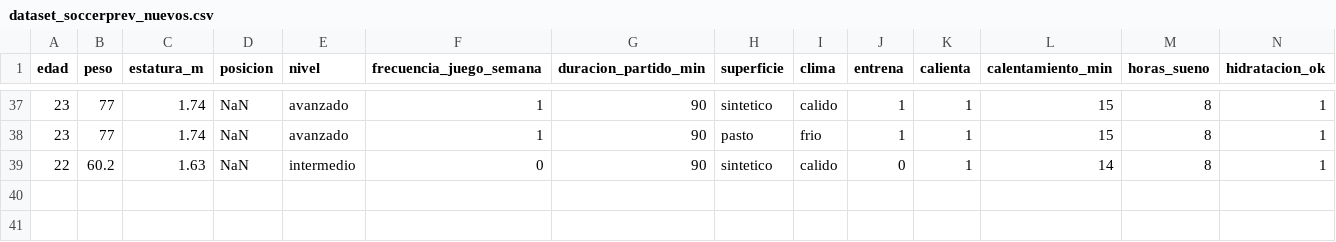
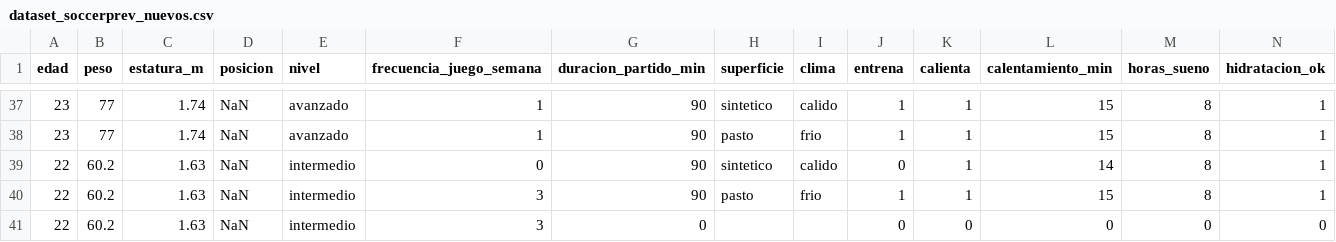
Before and after one commit to YaelMH/SOCCER-PREV, a CSV file: backend/ml-inference-service/dataset_soccerprev_nuevos.csv, drawn as a sheet; only a part is shown, gaps mark what is left out; rows hold the shown columns only; the diff names each change by its address in the sheet, - before the commit and + after, or states it on an @@ line.

```diff
--- a/backend/ml-inference-service/dataset_soccerprev_nuevos.csv
+++ b/backend/ml-inference-service/dataset_soccerprev_nuevos.csv
+row 40: 22 | 60.2 | 1.63 | NaN | intermedio | 3 | 90 | pasto | frio | 1 | 1 | 15 | 8 | 1
+row 41: 22 | 60.2 | 1.63 | NaN | intermedio | 3 | 0 |  |  | 0 | 0 | 0 | 0 | 0
```
Also changed, not shown: 4 other files.
